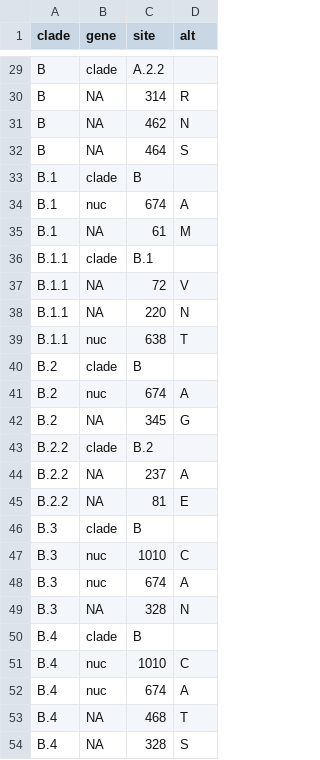
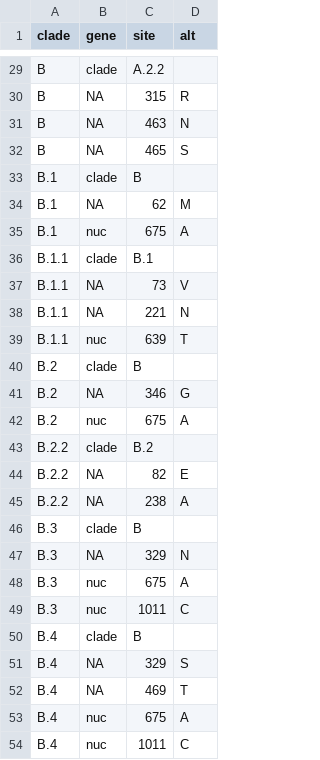
Before and after one commit to influenza-clade-nomenclature/seasonal_A-H3N2_NA, a TSV file: .auto-generated/subclades.tsv, drawn as a sheet; only a part is shown, gaps mark what is left out; removed rows and columns are numbered as before the commit, all else as after; the diff covers the shown part only; the diff names each change by its address in the sheet, - before the commit and + after, or states it on an @@ line.

```diff
--- a/.auto-generated/subclades.tsv
+++ b/.auto-generated/subclades.tsv
-C30 (site): 314
+C30 (site): 315
-C31 (site): 462
+C31 (site): 463
-C32 (site): 464
+C32 (site): 465
-row 34: B.1 | nuc | 674 | A
-C34 (site): 61
+C34 (site): 62
+row 35: B.1 | nuc | 675 | A
-C37 (site): 72
+C37 (site): 73
-C38 (site): 220
+C38 (site): 221
-C39 (site): 638
+C39 (site): 639
-row 41: B.2 | nuc | 674 | A
-C41 (site): 345
+C41 (site): 346
+row 42: B.2 | nuc | 675 | A
-row 44: B.2.2 | NA | 237 | A
-C44 (site): 81
+C44 (site): 82
+row 45: B.2.2 | NA | 238 | A
-row 47: B.3 | nuc | 1010 | C
-row 48: B.3 | nuc | 674 | A
-C47 (site): 328
+C47 (site): 329
+row 48: B.3 | nuc | 675 | A
+row 49: B.3 | nuc | 1011 | C
-row 51: B.4 | nuc | 1010 | C
-row 52: B.4 | nuc | 674 | A
-row 53: B.4 | NA | 468 | T
-C51 (site): 328
+C51 (site): 329
+row 52: B.4 | NA | 469 | T
+row 53: B.4 | nuc | 675 | A
+row 54: B.4 | nuc | 1011 | C
```
Also changed, not shown: 6 added rows, 6 removed rows and 17 edited cells elsewhere in this file, 1 other file.
